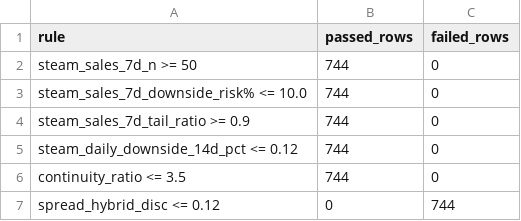
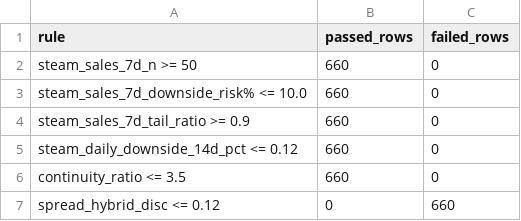
Before and after one commit to romkahaha/cs-skins-monitoring-bot, a CSV file: automation_runtime/opportunities_report_latest.csv, drawn as a sheet.

```diff
--- a/automation_runtime/opportunities_report_latest.csv
+++ b/automation_runtime/opportunities_report_latest.csv
@@ -1,7 +1,7 @@
 rule,passed_rows,failed_rows
-steam_sales_7d_n >= 50,744,0
-steam_sales_7d_downside_risk% <= 10.0,744,0
-steam_sales_7d_tail_ratio >= 0.9,744,0
-steam_daily_downside_14d_pct <= 0.12,744,0
-continuity_ratio <= 3.5,744,0
-spread_hybrid_disc <= 0.12,0,744
+steam_sales_7d_n >= 50,660,0
+steam_sales_7d_downside_risk% <= 10.0,660,0
+steam_sales_7d_tail_ratio >= 0.9,660,0
+steam_daily_downside_14d_pct <= 0.12,660,0
+continuity_ratio <= 3.5,660,0
+spread_hybrid_disc <= 0.12,0,660
```
Also changed, not shown: 3 other files.
